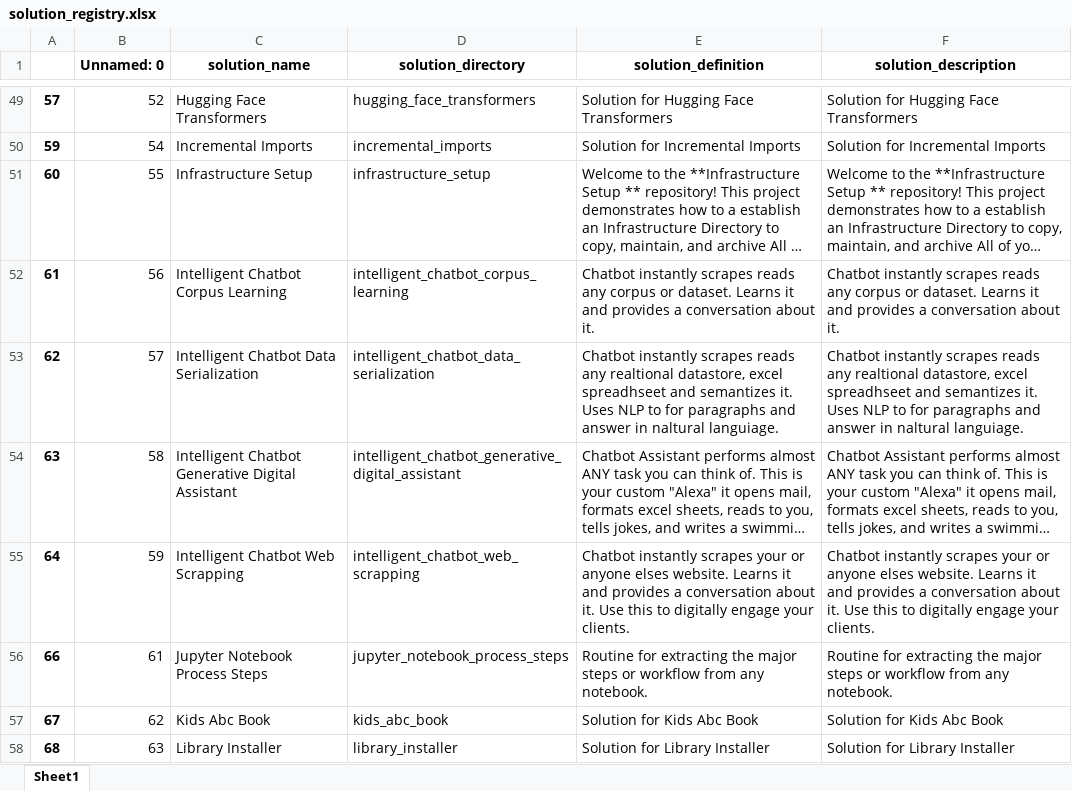
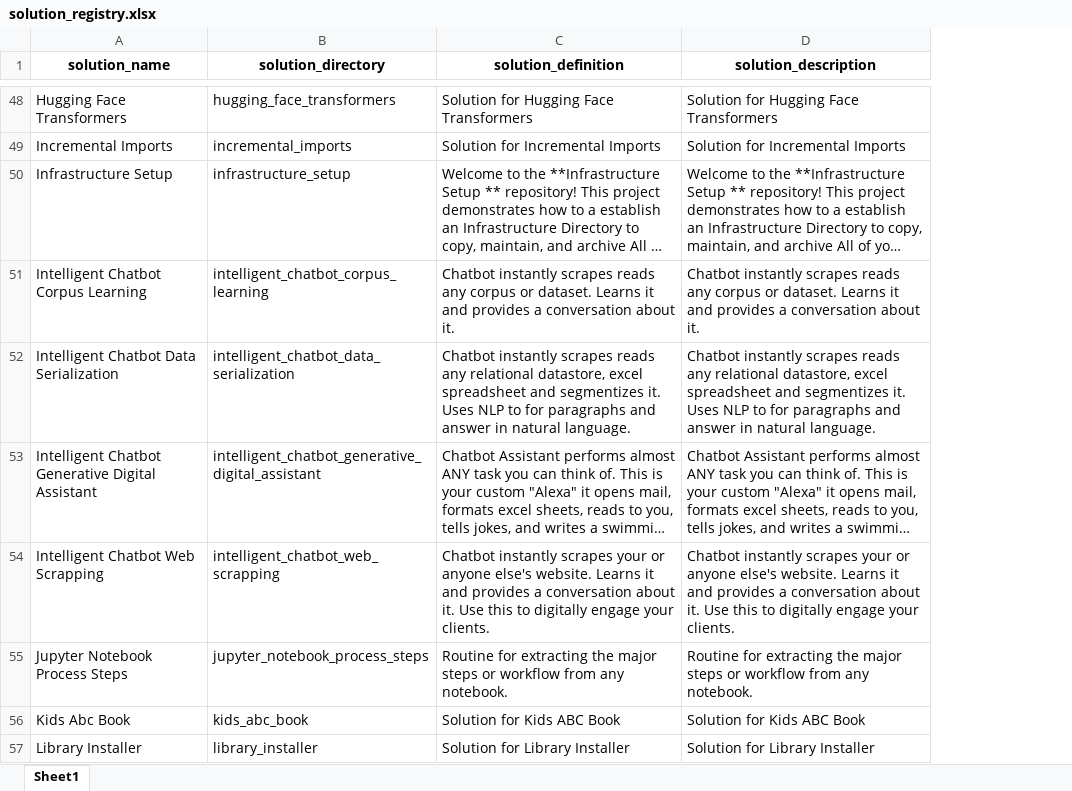
Before and after one commit to JoeEberle/solution_registry, an Excel workbook: solution_registry.xlsx, sheet Sheet1, drawn as a sheet; only a part is shown, gaps mark what is left out; long unchanged cells end in …; values as stored, in another font and other column widths than the file's, no borders; removed rows and columns are numbered as before the commit, all else as after; the diff covers the shown part only; the diff names each change by its address in the sheet, - before the commit and + after, or states it on an @@ line.

```diff
--- a/solution_registry.xlsx (sheet Sheet1)
+++ b/solution_registry.xlsx (sheet Sheet1)
-column A, rows 49-58: 57 | 59 | 60 | 61 | 62 | 63 | 64 | 66 | 67 | 68
-column B (Unnamed: 0), rows 49-58: 52 | 54 | 55 | 56 | 57 | 58 | 59 | 61 | 62 | 63
-C52 (solution_definition): …reads any realtional datastore, excel spreadhseet and semantizes it. Uses NLP to for paragraphs and answer in naltural languiage.
+C52 (solution_definition): …reads any relational datastore, excel spreadsheet and segmentizes it. Uses NLP to for paragraphs and answer in natural language.
-D52 (solution_description): …reads any realtional datastore, excel spreadhseet and semantizes it. Uses NLP to for paragraphs and answer in naltural languiage.
+D52 (solution_description): …reads any relational datastore, excel spreadsheet and segmentizes it. Uses NLP to for paragraphs and answer in natural language.
-C54 (solution_definition): …or anyone elses website. Learns…
+C54 (solution_definition): …or anyone else's website. Learns…
-D54 (solution_description): …or anyone elses website. Learns…
+D54 (solution_description): …or anyone else's website. Learns…
-C56 (solution_definition): Solution for Kids Abc Book
+C56 (solution_definition): Solution for Kids ABC Book
-D56 (solution_description): Solution for Kids Abc Book
+D56 (solution_description): Solution for Kids ABC Book
```
Also changed, not shown: 1 removed row and 39 edited cells elsewhere in this sheet, 3 other files.
